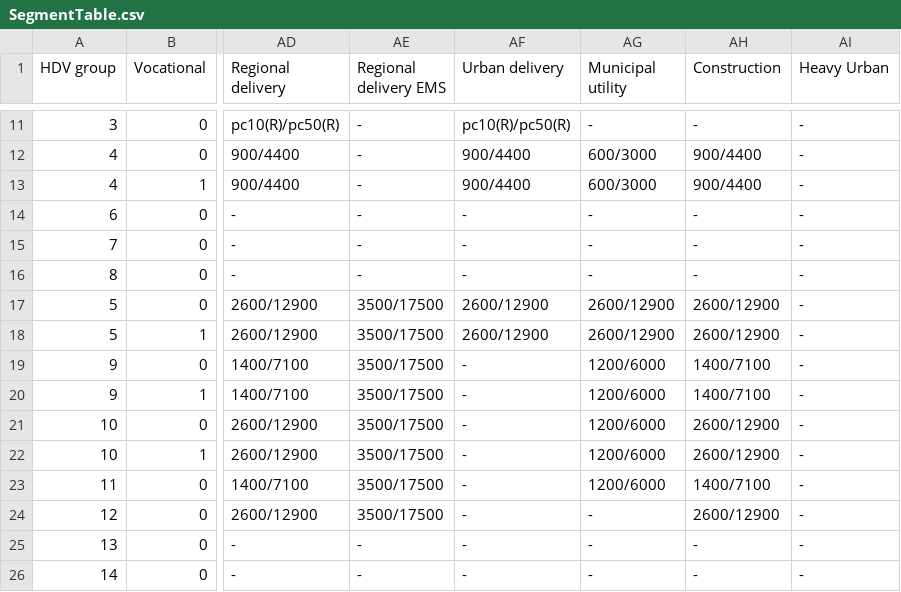
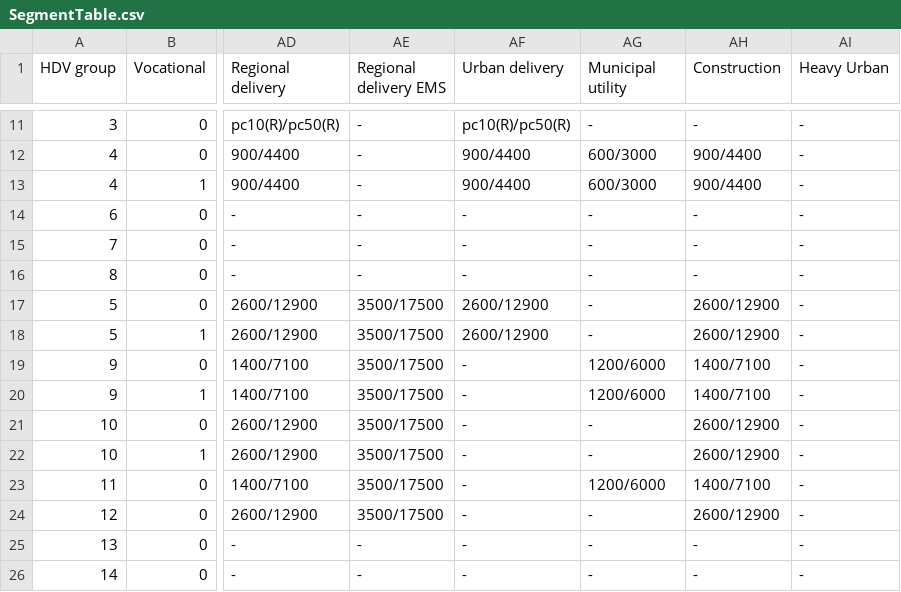
Before and after one commit to tanawadeatharva/BharatVECTO, a CSV file: VectoCore/VectoCore/Resources/Declaration/SegmentTable.csv, drawn as a sheet; only a part is shown, gaps mark what is left out; the diff names each change by its address in the sheet, - before the commit and + after, or states it on an @@ line.

Commit message:
Remove MU payloads for 5 and 10 groups

```diff
--- a/VectoCore/VectoCore/Resources/Declaration/SegmentTable.csv
+++ b/VectoCore/VectoCore/Resources/Declaration/SegmentTable.csv
-AG17:AG18 (Municipal utility): 2600/12900
+AG17:AG18 (Municipal utility): -
-AG21:AG22 (Municipal utility): 1200/6000
+AG21:AG22 (Municipal utility): -
```
